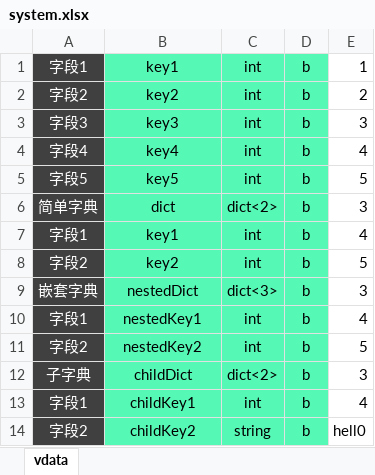
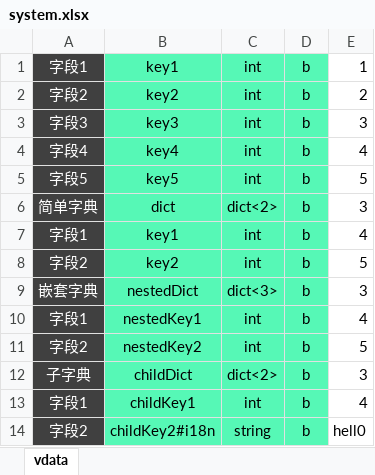
Before and after one commit to ibitcat/excelparser, an Excel workbook: xlsx/system.xlsx, sheet vdata, drawn as a sheet; values as stored, in another font and other column widths than the file's, no borders; the diff names each change by its address in the sheet, - before the commit and + after, or states it on an @@ line.

```diff
--- a/xlsx/system.xlsx (sheet vdata)
+++ b/xlsx/system.xlsx (sheet vdata)
-B14: childKey2
+B14: childKey2#i18n
```
Also changed, not shown: xlsx/task.xlsx, 5 other files.
